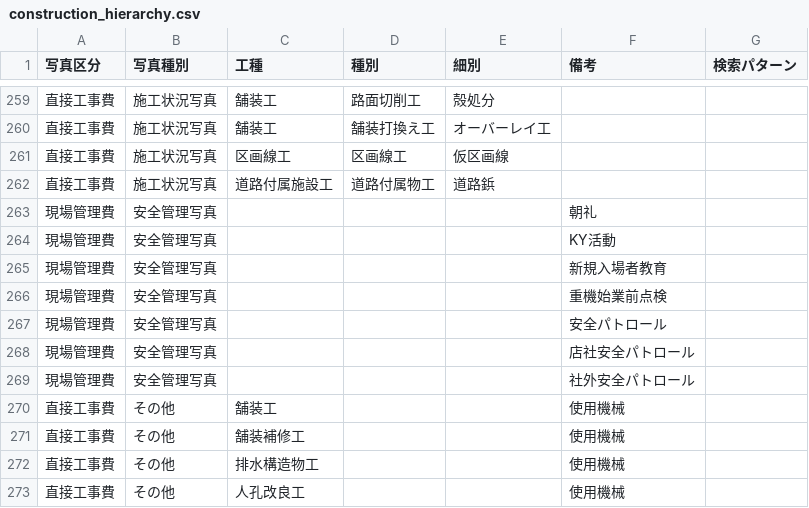
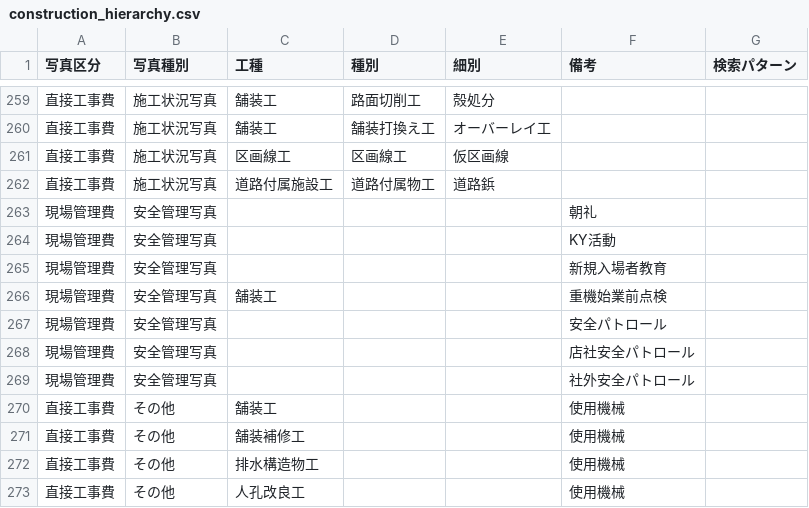
Before and after one commit to YuujiKamura/photo-ai-rust, a CSV file: master/construction_hierarchy.csv, drawn as a sheet; only a part is shown, gaps mark what is left out.

```diff
--- a/master/construction_hierarchy.csv
+++ b/master/construction_hierarchy.csv
@@ -265,3 +265,3 @@
 "現場管理費","安全管理写真","","","","新規入場者教育",""
-"現場管理費","安全管理写真","","","","重機始業前点検",""
+"現場管理費","安全管理写真","舗装工","","","重機始業前点検",""
 "現場管理費","安全管理写真","","","","安全パトロール",""
```
Also changed, not shown: 3 other files.
